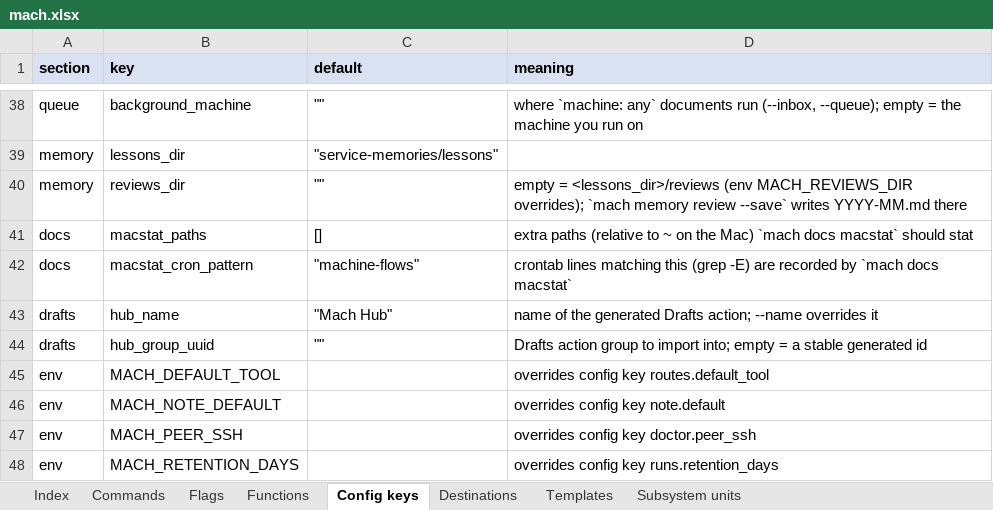
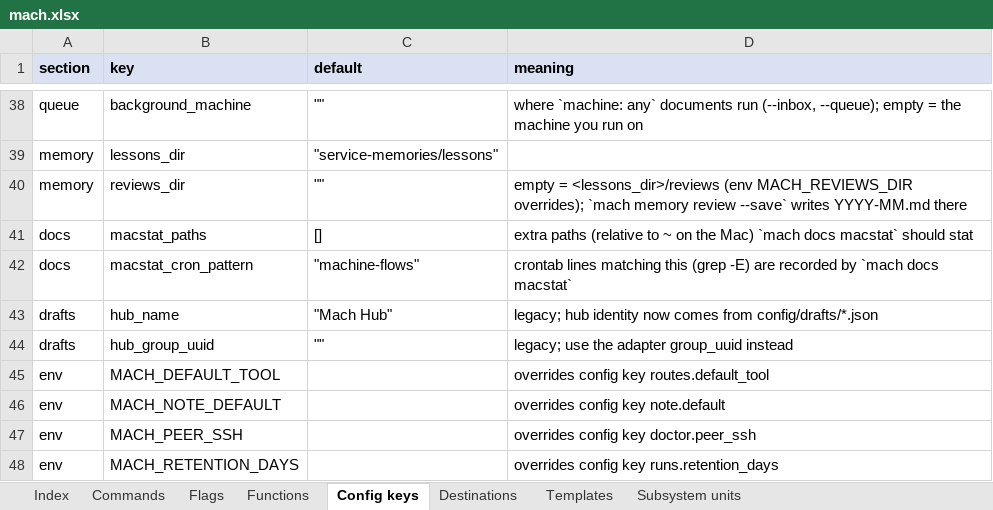
Before and after one commit to peers8862/mach, an Excel workbook: docs/sheets/mach.xlsx, sheet Config keys, drawn as a sheet; only a part is shown, gaps mark what is left out; values as stored, in another font and other column widths than the file's, no borders; the diff names each change by its address in the sheet, - before the commit and + after, or states it on an @@ line.

Commit message:
feat(drafts): hub phase A — review fixes, JS sources, adapter configs, parity + exec tests (plan 16)

```diff
--- a/docs/sheets/mach.xlsx (sheet Config keys)
+++ b/docs/sheets/mach.xlsx (sheet Config keys)
-D43 (meaning): name of the generated Drafts action; --name overrides it
+D43 (meaning): legacy; hub identity now comes from config/drafts/*.json
-D44 (meaning): Drafts action group to import into; empty = a stable generated id
+D44 (meaning): legacy; use the adapter group_uuid instead
```
Also changed, not shown: sheet Functions, sheet Flags, sheet Commands, sheet Index, 25 other files.
